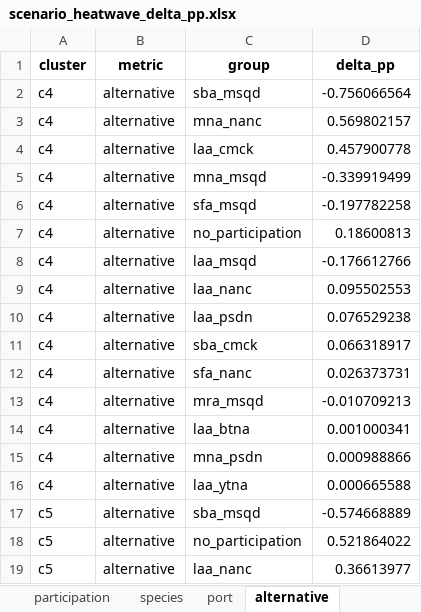
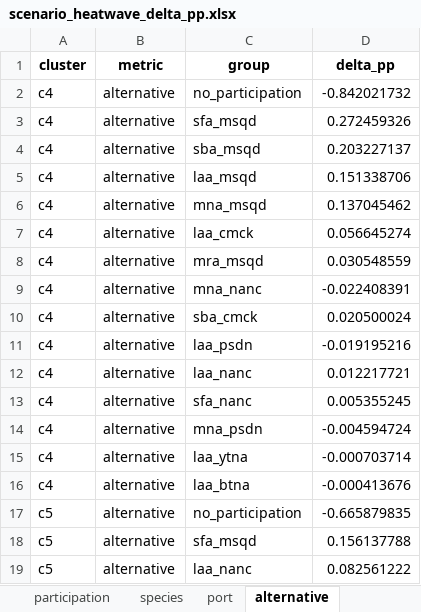
Before and after one commit to futureseas/EconAnalysis, an Excel workbook: Participation/R/output/scenarios/scenario_heatwave_delta_pp.xlsx, sheet alternative, drawn as a sheet; only a part is shown; values as stored, in another font and other column widths than the file's, no borders; removed rows and columns are numbered as before the commit, all else as after; the diff covers the shown part only; the diff names each change by its address in the sheet, - before the commit and + after, or states it on an @@ line.

```diff
--- a/Participation/R/output/scenarios/scenario_heatwave_delta_pp.xlsx (sheet alternative)
+++ b/Participation/R/output/scenarios/scenario_heatwave_delta_pp.xlsx (sheet alternative)
+row 2: c4 | alternative | no_participation | -0.842021732
-C3 (group): sba_msqd
+C3 (group): sfa_msqd
-D3 (delta_pp): -0.756066564
+D3 (delta_pp): 0.272459326
-C4 (group): mna_nanc
+C4 (group): sba_msqd
-D4 (delta_pp): 0.569802157
+D4 (delta_pp): 0.203227137
-C5 (group): laa_cmck
+C5 (group): laa_msqd
-D5 (delta_pp): 0.457900778
+D5 (delta_pp): 0.151338706
-D6 (delta_pp): -0.339919499
+D6 (delta_pp): 0.137045462
-C7 (group): sfa_msqd
+C7 (group): laa_cmck
-D7 (delta_pp): -0.197782258
+D7 (delta_pp): 0.056645274
-C8 (group): no_participation
+C8 (group): mra_msqd
-D8 (delta_pp): 0.18600813
+D8 (delta_pp): 0.030548559
-C9 (group): laa_msqd
+C9 (group): mna_nanc
-D9 (delta_pp): -0.176612766
+D9 (delta_pp): -0.022408391
-C10 (group): laa_nanc
+C10 (group): sba_cmck
-D10 (delta_pp): 0.095502553
+D10 (delta_pp): 0.020500024
-D11 (delta_pp): 0.076529238
+D11 (delta_pp): -0.019195216
-C12 (group): sba_cmck
+C12 (group): laa_nanc
-D12 (delta_pp): 0.066318917
+D12 (delta_pp): 0.012217721
-D13 (delta_pp): 0.026373731
+D13 (delta_pp): 0.005355245
-C14 (group): mra_msqd
+C14 (group): mna_psdn
-D14 (delta_pp): -0.010709213
+D14 (delta_pp): -0.004594724
-C15 (group): laa_btna
+C15 (group): laa_ytna
-D15 (delta_pp): 0.001000341
+D15 (delta_pp): -0.000703714
-row 15: c4 | alternative | mna_psdn | 0.000988866
-C16 (group): laa_ytna
+C16 (group): laa_btna
-D16 (delta_pp): 0.000665588
+D16 (delta_pp): -0.000413676
-row 17: c5 | alternative | sba_msqd | -0.574668889
-D17 (delta_pp): 0.521864022
+D17 (delta_pp): -0.665879835
+row 18: c5 | alternative | sfa_msqd | 0.156137788
-D19 (delta_pp): 0.36613977
+D19 (delta_pp): 0.082561222
```
Also changed, not shown: 3 added rows, 3 removed rows and 61 edited cells elsewhere in this sheet, sheet port, sheet species, sheet participation, sheet scenario_window, 11 other files.
